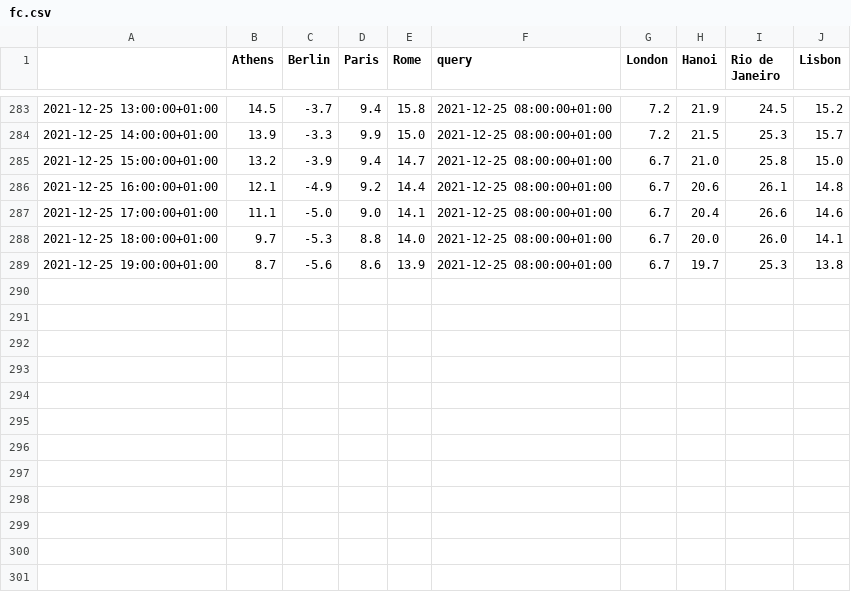
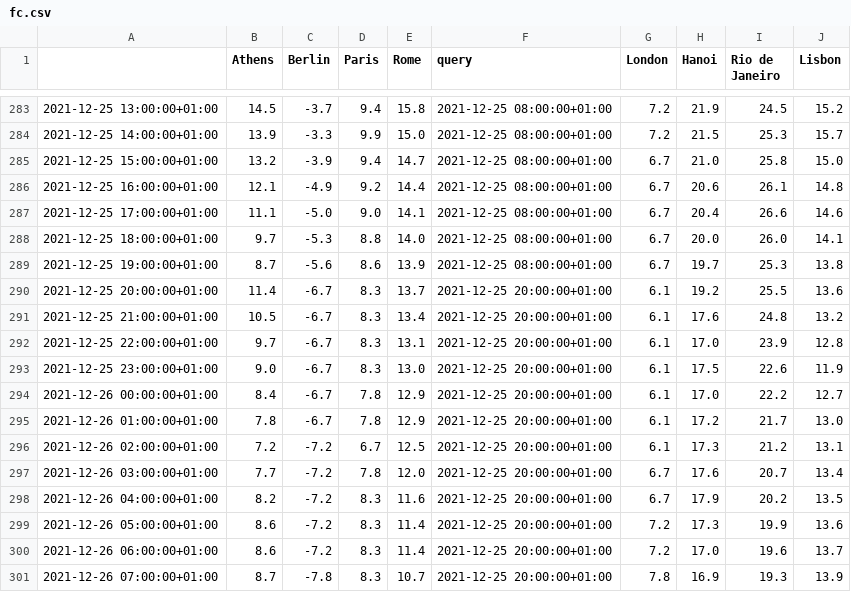
Before and after one commit to domenicocastronovo/dashwebapp_public, a CSV file: datasets/fc.csv, drawn as a sheet; only a part is shown, gaps mark what is left out.

Commit message:
daily data upload

```diff
--- a/datasets/fc.csv
+++ b/datasets/fc.csv
@@ -289 +289,13 @@
 2021-12-25 19:00:00+01:00,8.7,-5.6,8.6,13.9,2021-12-25 08:00:00+01:00,6.7,19.7,25.3,13.8
+2021-12-25 20:00:00+01:00,11.4,-6.7,8.3,13.7,2021-12-25 20:00:00+01:00,6.1,19.2,25.5,13.6
+2021-12-25 21:00:00+01:00,10.5,-6.7,8.3,13.4,2021-12-25 20:00:00+01:00,6.1,17.6,24.8,13.2
+2021-12-25 22:00:00+01:00,9.7,-6.7,8.3,13.1,2021-12-25 20:00:00+01:00,6.1,17.0,23.9,12.8
+2021-12-25 23:00:00+01:00,9.0,-6.7,8.3,13.0,2021-12-25 20:00:00+01:00,6.1,17.5,22.6,11.9
+2021-12-26 00:00:00+01:00,8.4,-6.7,7.8,12.9,2021-12-25 20:00:00+01:00,6.1,17.0,22.2,12.7
+2021-12-26 01:00:00+01:00,7.8,-6.7,7.8,12.9,2021-12-25 20:00:00+01:00,6.1,17.2,21.7,13.0
+2021-12-26 02:00:00+01:00,7.2,-7.2,6.7,12.5,2021-12-25 20:00:00+01:00,6.1,17.3,21.2,13.1
+2021-12-26 03:00:00+01:00,7.7,-7.2,7.8,12.0,2021-12-25 20:00:00+01:00,6.7,17.6,20.7,13.4
+2021-12-26 04:00:00+01:00,8.2,-7.2,8.3,11.6,2021-12-25 20:00:00+01:00,6.7,17.9,20.2,13.5
+2021-12-26 05:00:00+01:00,8.6,-7.2,8.3,11.4,2021-12-25 20:00:00+01:00,7.2,17.3,19.9,13.6
+2021-12-26 06:00:00+01:00,8.6,-7.2,8.3,11.4,2021-12-25 20:00:00+01:00,7.2,17.0,19.6,13.7
+2021-12-26 07:00:00+01:00,8.7,-7.8,8.3,10.7,2021-12-25 20:00:00+01:00,7.8,16.9,19.3,13.9
```
